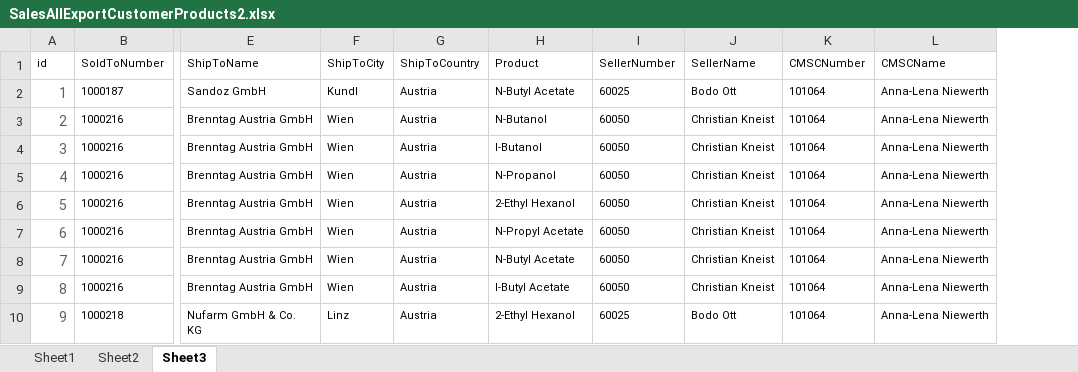
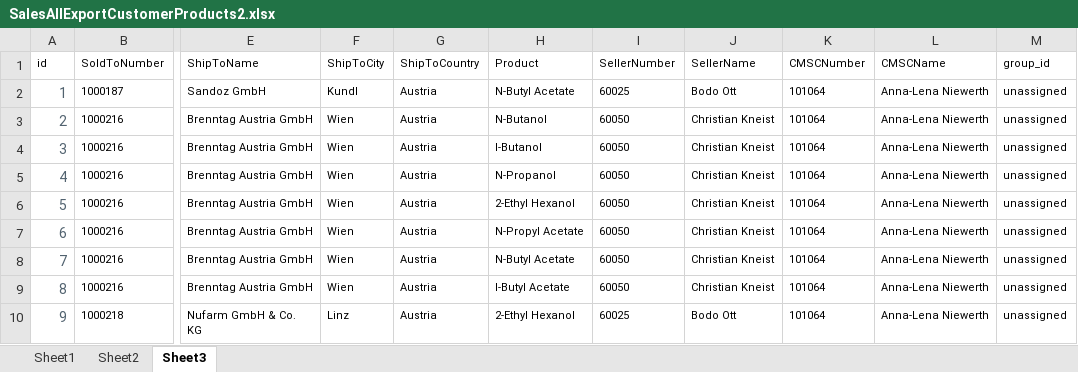
Before and after one commit to valentergs/salesapp, an Excel workbook: salesapp/misc/SalesAllExportCustomerProducts2.xlsx, sheet Sheet3, drawn as a sheet; only a part is shown, gaps mark what is left out; values as stored, in another font and other column widths than the file's, no borders; the diff names each change by its address in the sheet, - before the commit and + after, or states it on an @@ line.

Commit message:
create Groups model

```diff
--- a/salesapp/misc/SalesAllExportCustomerProducts2.xlsx (sheet Sheet3)
+++ b/salesapp/misc/SalesAllExportCustomerProducts2.xlsx (sheet Sheet3)
+column M (group_id), rows 2-10: all unassigned
```
